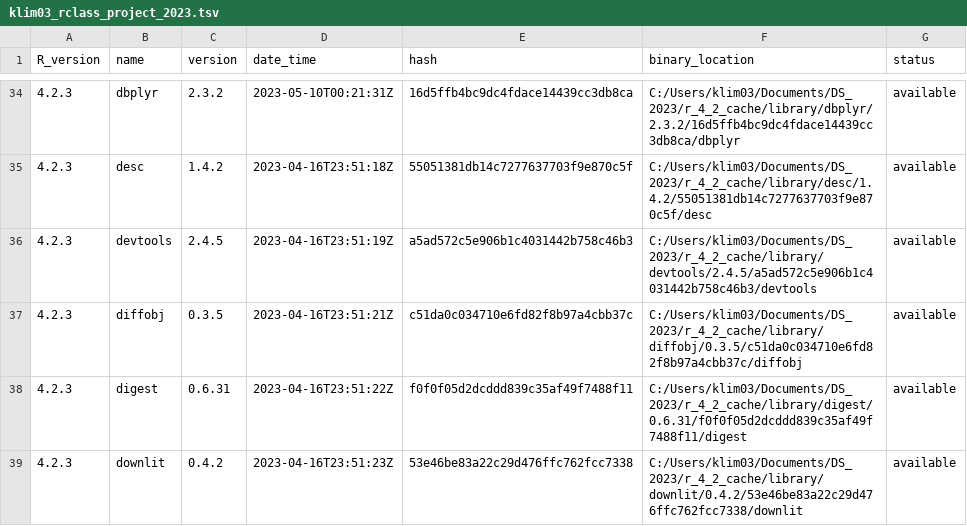
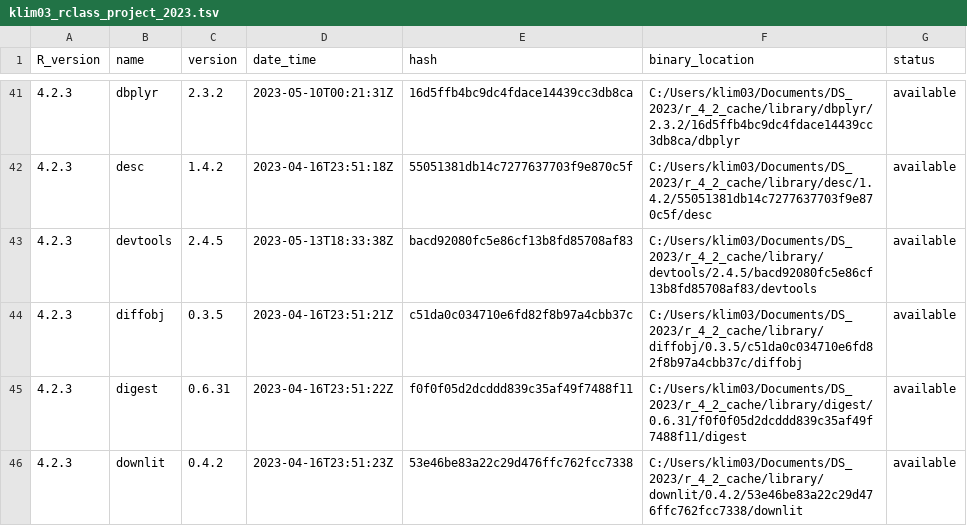
Before and after one commit to hklimaszewski/rclass_project_2023, a TSV file: library_catalogs/klim03_rclass_project_2023.tsv, drawn as a sheet; only a part is shown, gaps mark what is left out; the diff covers the shown part only.

```diff
--- a/library_catalogs/klim03_rclass_project_2023.tsv
+++ b/library_catalogs/klim03_rclass_project_2023.tsv
@@ -35,3 +42,3 @@ R_version	name	version	date_time	hash	binary_location	status
 4.2.3	desc	1.4.2	2023-04-16T23:51:18Z	55051381db14c7277637703f9e870c5f	C:/Users/klim03/Documents/DS_2023/r_4_2_cache/library/desc/1.4.2/55051381db14c7277637703f9e870c5f/desc	available
-4.2.3	devtools	2.4.5	2023-04-16T23:51:19Z	a5ad572c5e906b1c4031442b758c46b3	C:/Users/klim03/Documents/DS_2023/r_4_2_cache/library/devtools/2.4.5/a5ad572c5e906b1c4031442b758c46b3/devtools	available
+4.2.3	devtools	2.4.5	2023-05-13T18:33:38Z	bacd92080fc5e86cf13b8fd85708af83	C:/Users/klim03/Documents/DS_2023/r_4_2_cache/library/devtools/2.4.5/bacd92080fc5e86cf13b8fd85708af83/devtools	available
 4.2.3	diffobj	0.3.5	2023-04-16T23:51:21Z	c51da0c034710e6fd82f8b97a4cbb37c	C:/Users/klim03/Documents/DS_2023/r_4_2_cache/library/diffobj/0.3.5/c51da0c034710e6fd82f8b97a4cbb37c/diffobj	available
```
Also changed, not shown: 23 added rows and 2 edited cells elsewhere in this file, 2 other files.
